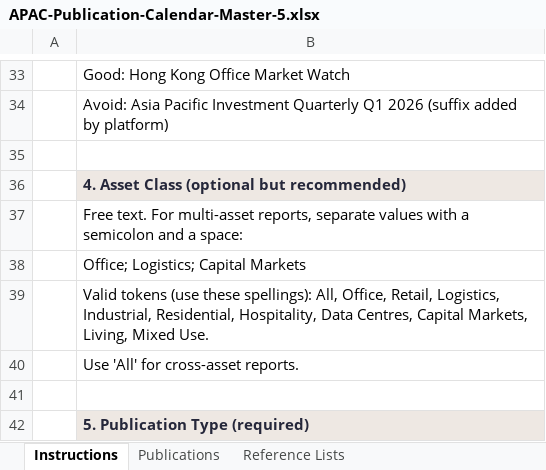
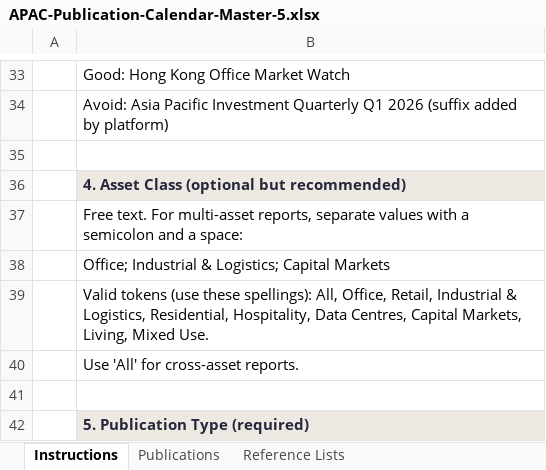
Before and after one commit to olivialamyan-design/APAC-Publication-Calendar, an Excel workbook: APAC-Publication-Calendar-Master-5.xlsx, sheet Instructions, drawn as a sheet; only a part is shown, gaps mark what is left out; values as stored, in another font and other column widths than the file's, no borders; the diff names each change by its address in the sheet, - before the commit and + after, or states it on an @@ line.

Commit message:
Merge Industrial & Logistics asset class; import 2026-06-26 master
- Replace standalone Industrial/Logistics with merged 'Industrial & Logistics'
  in config.js, schema.json, and the master xlsx (Reference Lists + Instructions)
- build_publications.py: drop stray TBD asset-class token
- schema.json: align country (Global, Asia Pacific) and publication_type (Newsletter) enums; add 'All' asset class
- data.js: validate semicolon-separated multi-language strings per token
- Import new APAC-Publication-Calendar-Master_20260626 as canonical xlsx
- Regenerate data/publications.json (gen-date 2026-06-26): 275 records

```diff
--- a/APAC-Publication-Calendar-Master-5.xlsx (sheet Instructions)
+++ b/APAC-Publication-Calendar-Master-5.xlsx (sheet Instructions)
-B38: Office; Logistics; Capital Markets
+B38: Office; Industrial & Logistics; Capital Markets
-B39: …Office, Retail, Logistics, Industrial, Residential, Hospitality,…
+B39: …Office, Retail, Industrial & Logistics, Residential, Hospitality,…
```
Also changed, not shown: sheet Publications, sheet Reference Lists, 5 other files.
